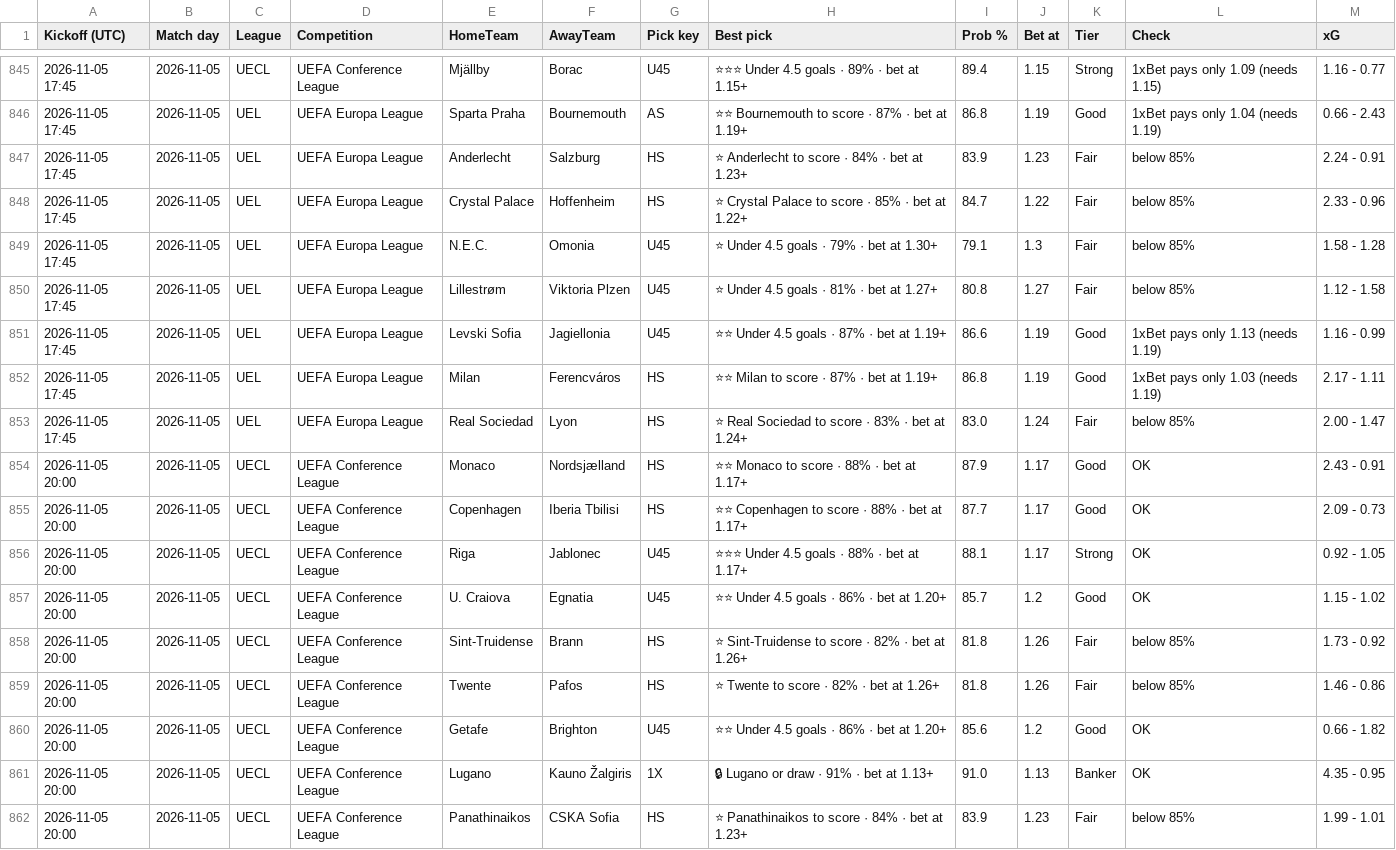
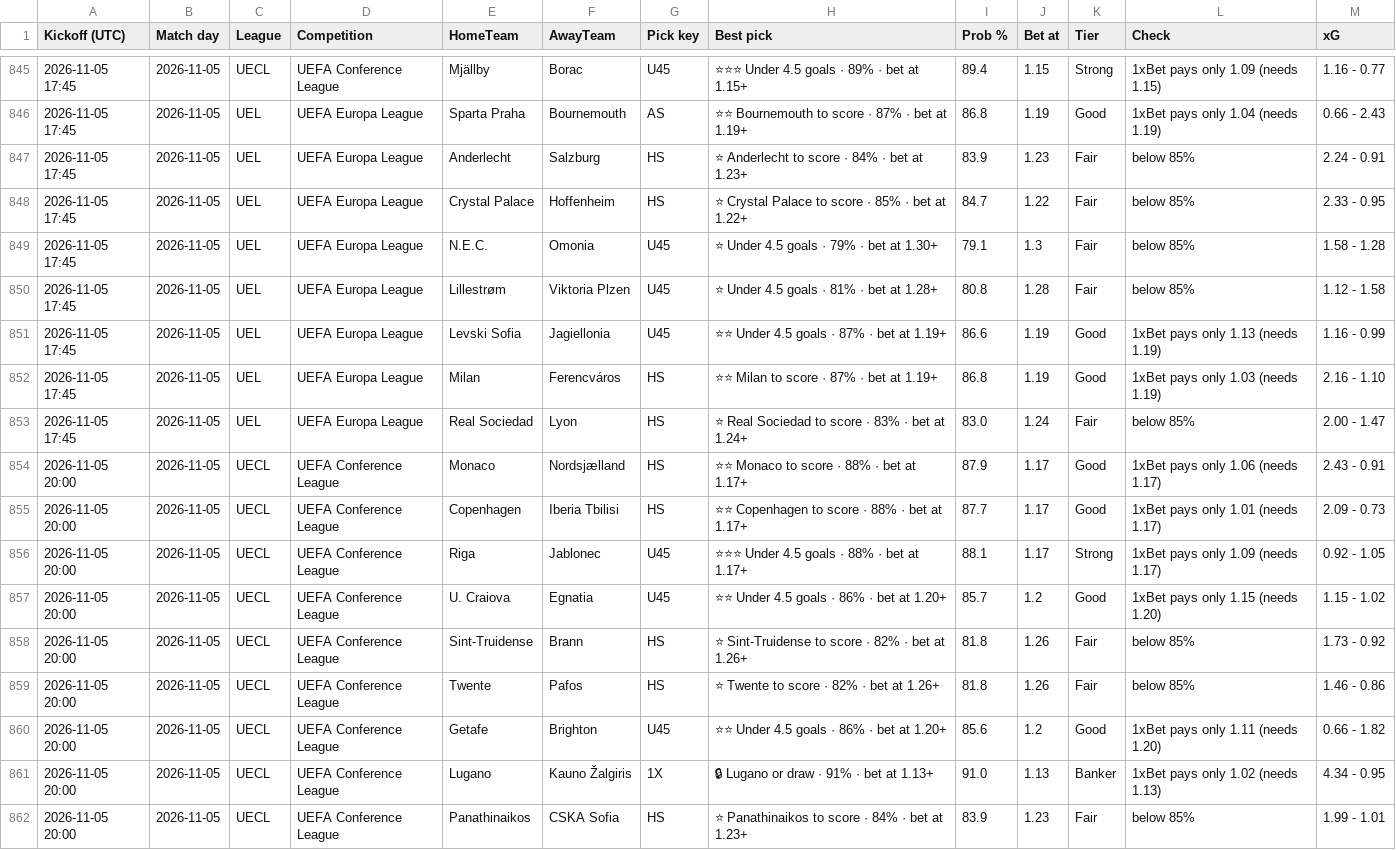
Before and after one commit to tambejasparh/epl-value-dashboard, a CSV file: best_picks_log.csv, drawn as a sheet; only a part is shown, gaps mark what is left out; the diff covers the shown part only.

```diff
--- a/best_picks_log.csv
+++ b/best_picks_log.csv
@@ -847,16 +847,16 @@ Kickoff (UTC),Match day,League,Competition,HomeTeam,AwayTeam,Pick key,Best pick,
 2026-11-05 17:45,2026-11-05,UEL,UEFA Europa League,Anderlecht,Salzburg,HS,⭐ Anderlecht to score · 84% · bet at 1.23+,83.9,1.23,Fair,below 85%,2.24 - 0.91
-2026-11-05 17:45,2026-11-05,UEL,UEFA Europa League,Crystal Palace,Hoffenheim,HS,⭐ Crystal Palace to score · 85% · bet at 1.22+,84.7,1.22,Fair,below 85%,2.33 - 0.96
+2026-11-05 17:45,2026-11-05,UEL,UEFA Europa League,Crystal Palace,Hoffenheim,HS,⭐ Crystal Palace to score · 85% · bet at 1.22+,84.7,1.22,Fair,below 85%,2.33 - 0.95
 2026-11-05 17:45,2026-11-05,UEL,UEFA Europa League,N.E.C.,Omonia,U45,⭐ Under 4.5 goals · 79% · bet at 1.30+,79.1,1.3,Fair,below 85%,1.58 - 1.28
-2026-11-05 17:45,2026-11-05,UEL,UEFA Europa League,Lillestrøm,Viktoria Plzen,U45,⭐ Under 4.5 goals · 81% · bet at 1.27+,80.8,1.27,Fair,below 85%,1.12 - 1.58
+2026-11-05 17:45,2026-11-05,UEL,UEFA Europa League,Lillestrøm,Viktoria Plzen,U45,⭐ Under 4.5 goals · 81% · bet at 1.28+,80.8,1.28,Fair,below 85%,1.12 - 1.58
 2026-11-05 17:45,2026-11-05,UEL,UEFA Europa League,Levski Sofia,Jagiellonia,U45,⭐⭐ Under 4.5 goals · 87% · bet at 1.19+,86.6,1.19,Good,1xBet pays only 1.13 (needs 1.19),1.16 - 0.99
-2026-11-05 17:45,2026-11-05,UEL,UEFA Europa League,Milan,Ferencváros,HS,⭐⭐ Milan to score · 87% · bet at 1.19+,86.8,1.19,Good,1xBet pays only 1.03 (needs 1.19),2.17 - 1.11
+2026-11-05 17:45,2026-11-05,UEL,UEFA Europa League,Milan,Ferencváros,HS,⭐⭐ Milan to score · 87% · bet at 1.19+,86.8,1.19,Good,1xBet pays only 1.03 (needs 1.19),2.16 - 1.10
 2026-11-05 17:45,2026-11-05,UEL,UEFA Europa League,Real Sociedad,Lyon,HS,⭐ Real Sociedad to score · 83% · bet at 1.24+,83.0,1.24,Fair,below 85%,2.00 - 1.47
-2026-11-05 20:00,2026-11-05,UECL,UEFA Conference League,Monaco,Nordsjælland,HS,⭐⭐ Monaco to score · 88% · bet at 1.17+,87.9,1.17,Good,OK,2.43 - 0.91
-2026-11-05 20:00,2026-11-05,UECL,UEFA Conference League,Copenhagen,Iberia Tbilisi,HS,⭐⭐ Copenhagen to score · 88% · bet at 1.17+,87.7,1.17,Good,OK,2.09 - 0.73
-2026-11-05 20:00,2026-11-05,UECL,UEFA Conference League,Riga,Jablonec,U45,⭐⭐⭐ Under 4.5 goals · 88% · bet at 1.17+,88.1,1.17,Strong,OK,0.92 - 1.05
-2026-11-05 20:00,2026-11-05,UECL,UEFA Conference League,U. Craiova,Egnatia,U45,⭐⭐ Under 4.5 goals · 86% · bet at 1.20+,85.7,1.2,Good,OK,1.15 - 1.02
+2026-11-05 20:00,2026-11-05,UECL,UEFA Conference League,Monaco,Nordsjælland,HS,⭐⭐ Monaco to score · 88% · bet at 1.17+,87.9,1.17,Good,1xBet pays only 1.06 (needs 1.17),2.43 - 0.91
+2026-11-05 20:00,2026-11-05,UECL,UEFA Conference League,Copenhagen,Iberia Tbilisi,HS,⭐⭐ Copenhagen to score · 88% · bet at 1.17+,87.7,1.17,Good,1xBet pays only 1.01 (needs 1.17),2.09 - 0.73
+2026-11-05 20:00,2026-11-05,UECL,UEFA Conference League,Riga,Jablonec,U45,⭐⭐⭐ Under 4.5 goals · 88% · bet at 1.17+,88.1,1.17,Strong,1xBet pays only 1.09 (needs 1.17),0.92 - 1.05
+2026-11-05 20:00,2026-11-05,UECL,UEFA Conference League,U. Craiova,Egnatia,U45,⭐⭐ Under 4.5 goals · 86% · bet at 1.20+,85.7,1.2,Good,1xBet pays only 1.15 (needs 1.20),1.15 - 1.02
 2026-11-05 20:00,2026-11-05,UECL,UEFA Conference League,Sint-Truidense,Brann,HS,⭐ Sint-Truidense to score · 82% · bet at 1.26+,81.8,1.26,Fair,below 85%,1.73 - 0.92
 2026-11-05 20:00,2026-11-05,UECL,UEFA Conference League,Twente,Pafos,HS,⭐ Twente to score · 82% · bet at 1.26+,81.8,1.26,Fair,below 85%,1.46 - 0.86
-2026-11-05 20:00,2026-11-05,UECL,UEFA Conference League,Getafe,Brighton,U45,⭐⭐ Under 4.5 goals · 86% · bet at 1.20+,85.6,1.2,Good,OK,0.66 - 1.82
-2026-11-05 20:00,2026-11-05,UECL,UEFA Conference League,Lugano,Kauno Žalgiris,1X,🔒 Lugano or draw · 91% · bet at 1.13+,91.0,1.13,Banker,OK,4.35 - 0.95
+2026-11-05 20:00,2026-11-05,UECL,UEFA Conference League,Getafe,Brighton,U45,⭐⭐ Under 4.5 goals · 86% · bet at 1.20+,85.6,1.2,Good,1xBet pays only 1.11 (needs 1.20),0.66 - 1.82
+2026-11-05 20:00,2026-11-05,UECL,UEFA Conference League,Lugano,Kauno Žalgiris,1X,🔒 Lugano or draw · 91% · bet at 1.13+,91.0,1.13,Banker,1xBet pays only 1.02 (needs 1.13),4.34 - 0.95
 2026-11-05 20:00,2026-11-05,UECL,UEFA Conference League,Panathinaikos,CSKA Sofia,HS,⭐ Panathinaikos to score · 84% · bet at 1.23+,83.9,1.23,Fair,below 85%,1.99 - 1.01
```
Also changed, not shown: 107 edited cells elsewhere in this file, data_snapshot/af_fixtures.csv, data_snapshot/af_injuries.csv, 15 other files.
